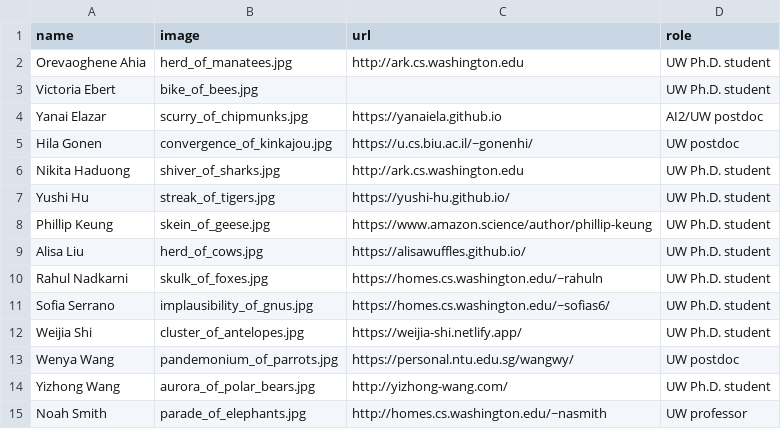
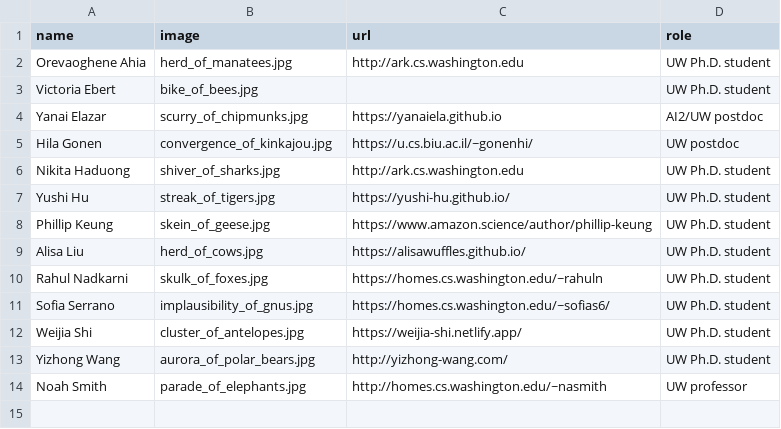
Before and after one commit to Noahs-ARK/Noahs-ARK.github.io, a CSV file: _data/members.csv, drawn as a sheet; the diff names each change by its address in the sheet, - before the commit and + after, or states it on an @@ line.

Commit message:
Update members.csv

```diff
--- a/_data/members.csv
+++ b/_data/members.csv
-row 13: Wenya Wang | pandemonium_of_parrots.jpg | https://personal.ntu.edu.sg/wangwy/ | UW postdoc
```
